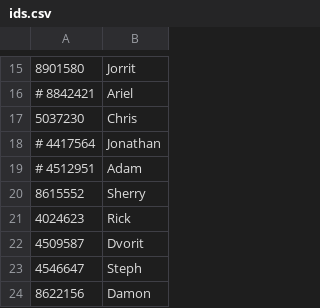
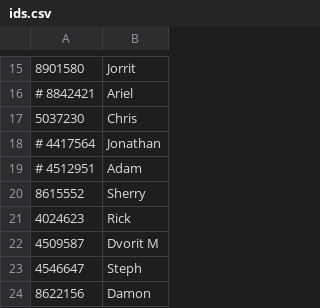
Before and after one commit to dvorit-manylabs/manydoors, a CSV file: ids.csv, drawn as a sheet; only a part is shown, gaps mark what is left out.

Commit message:
testing update

```diff
--- a/ids.csv
+++ b/ids.csv
@@ -21,3 +21,3 @@
 4024623, Rick
-4509587, Dvorit
+4509587, Dvorit M
 4546647, Steph
```
